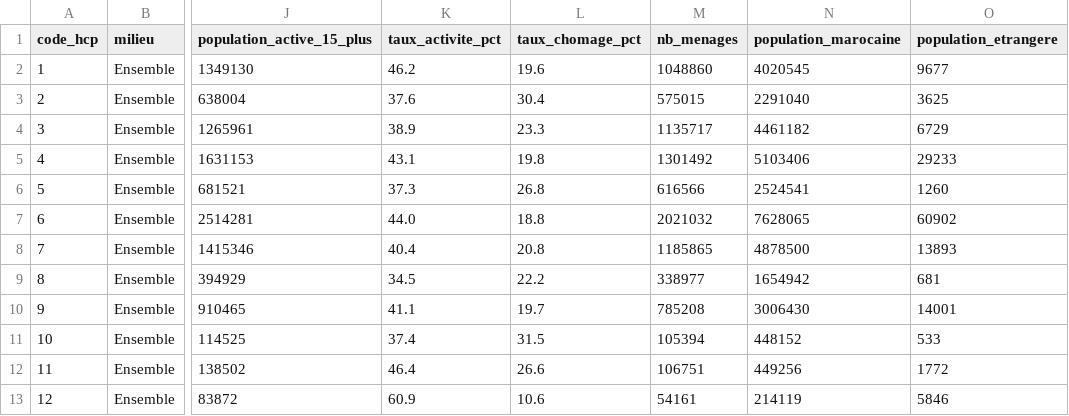
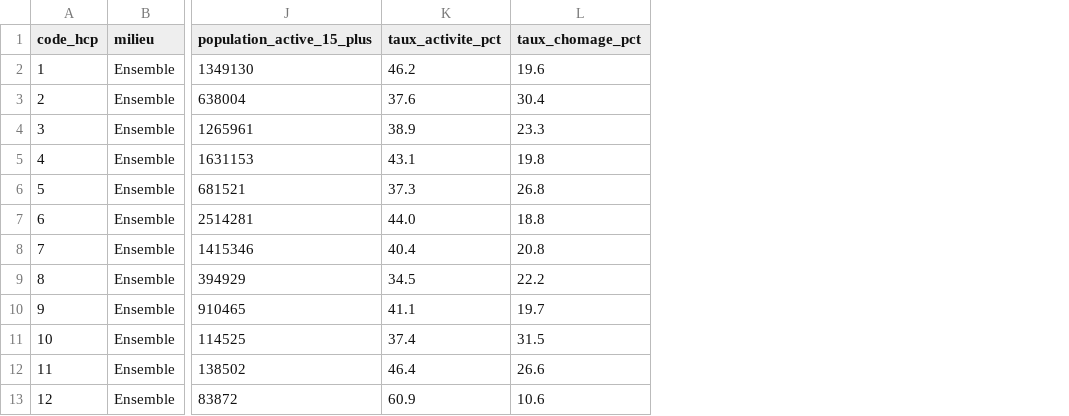
Before and after one commit to Abdou-SALOU/msbi-humanitaire-maroc, a CSV file: data/prepare/hcp_indicateurs_region_2024.csv, drawn as a sheet; only a part is shown, gaps mark what is left out; the diff names each change by its address in the sheet, - before the commit and + after, or states it on an @@ line.

Commit message:
Guides SSIS, SSAS et Tableau, calculs du cube, requêtes MDX, résultats attendus, plan du livrable et préparation à l'oral
- data/prepare : fichiers HCP séparés pour que la fusion soit faite dans SSIS (Merge Join + Union All), fins de ligne CRLF
- sql/01 : colonnes texte en NVARCHAR (évite les erreurs Unicode / non Unicode de SSIS)
- sql/04 : vidage avant rechargement ; sql/05 : droit de lecture du DW pour SSAS
- ssas/calculs_cube.mdx : taux et moyennes pondérées recalculés dans le cube
- ssas/mdx/requetes_mdx.mdx : 8 requêtes commentées avec résultats attendus
- docs/resultats_attendus.md : corrigé calculé depuis les fichiers sources

```diff
--- a/data/prepare/hcp_indicateurs_region_2024.csv
+++ b/data/prepare/hcp_indicateurs_region_2024.csv
-column M (nb_menages), rows 2-13: 1048860 | 575015 | 1135717 | 1301492 | 616566 | 2021032 | 1185865 | 338977 | 785208 | 105394 | 106751 | 54161
-column N (population_marocaine), rows 2-13: 4020545 | 2291040 | 4461182 | 5103406 | 2524541 | 7628065 | 4878500 | 1654942 | 3006430 | 448152 | 449256 | 214119
-column O (population_etrangere), rows 2-13: 9677 | 3625 | 6729 | 29233 | 1260 | 60902 | 13893 | 681 | 14001 | 533 | 1772 | 5846
```
Also changed, not shown: 21 other files.
